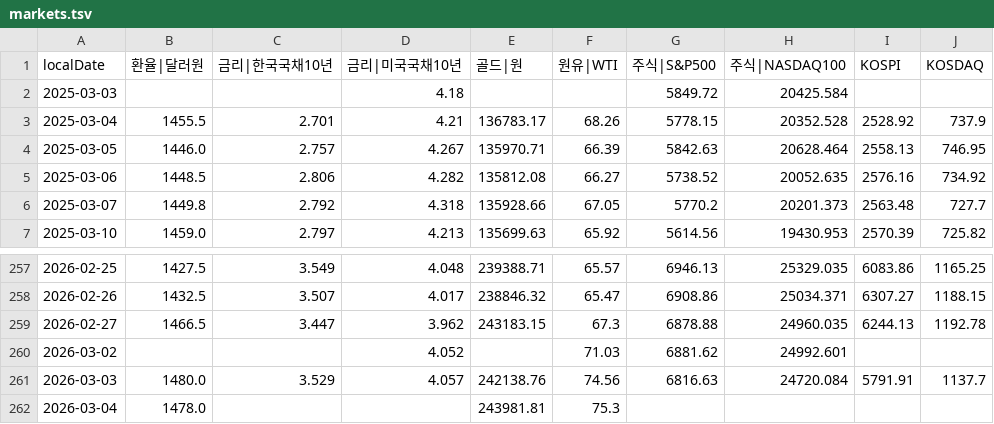
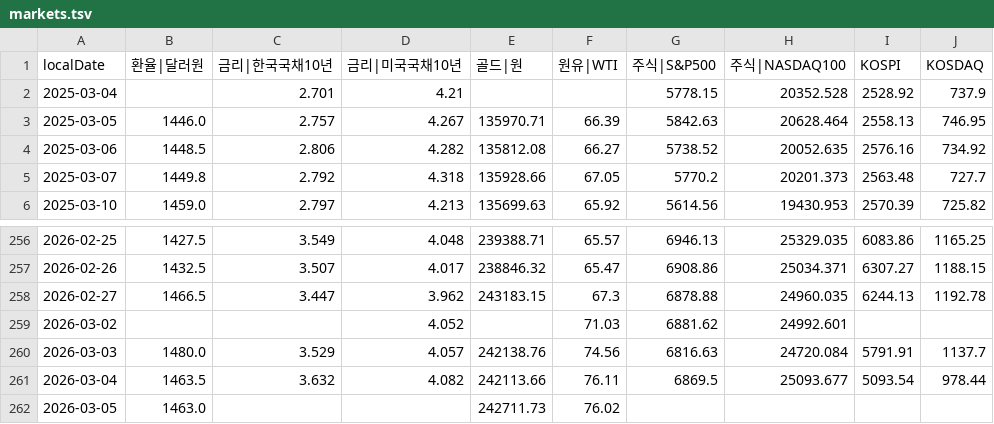
Before and after one commit to pinedance/quant-data-open, a TSV file: output/KR/economy/D/markets.tsv, drawn as a sheet; only a part is shown, gaps mark what is left out.

```diff
--- a/output/KR/economy/D/markets.tsv
+++ b/output/KR/economy/D/markets.tsv
@@ -1,4 +1,3 @@
 localDate	환율|달러원	금리|한국국채10년	금리|미국국채10년	골드|원	원유|WTI	주식|S&P500	주식|NASDAQ100	KOSPI	KOSDAQ
-2025-03-03			4.18			5849.72	20425.584		
-2025-03-04	1455.5	2.701	4.21	136783.17	68.26	5778.15	20352.528	2528.92	737.9
+2025-03-04		2.701	4.21			5778.15	20352.528	2528.92	737.9
 2025-03-05	1446.0	2.757	4.267	135970.71	66.39	5842.63	20628.464	2558.13	746.95
@@ -261,2 +260,3 @@ localDate	환율|달러원	금리|한국국채10년	금리|미국국채10년	골
 2026-03-03	1480.0	3.529	4.057	242138.76	74.56	6816.63	24720.084	5791.91	1137.7
-2026-03-04	1478.0			243981.81	75.3				
+2026-03-04	1463.5	3.632	4.082	242113.66	76.11	6869.5	25093.677	5093.54	978.44
+2026-03-05	1463.0			242711.73	76.02				
```
Also changed, not shown: output/KR/economy/D/ECOS.tsv, output/US/economy/D/data.tsv.
